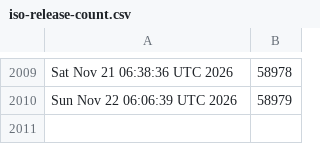
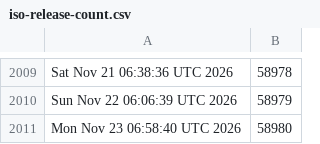
Before and after one commit to kgilmer/ghactions, a CSV file: iso-release-count.csv, drawn as a sheet; only a part is shown, gaps mark what is left out.

```diff
--- a/iso-release-count.csv
+++ b/iso-release-count.csv
@@ -2010 +2010,2 @@ Sat Nov 21 06:38:36 UTC 2026,58978
 Sun Nov 22 06:06:39 UTC 2026,58979
+Mon Nov 23 06:58:40 UTC 2026,58980
```
Also changed, not shown: release-count.csv.
